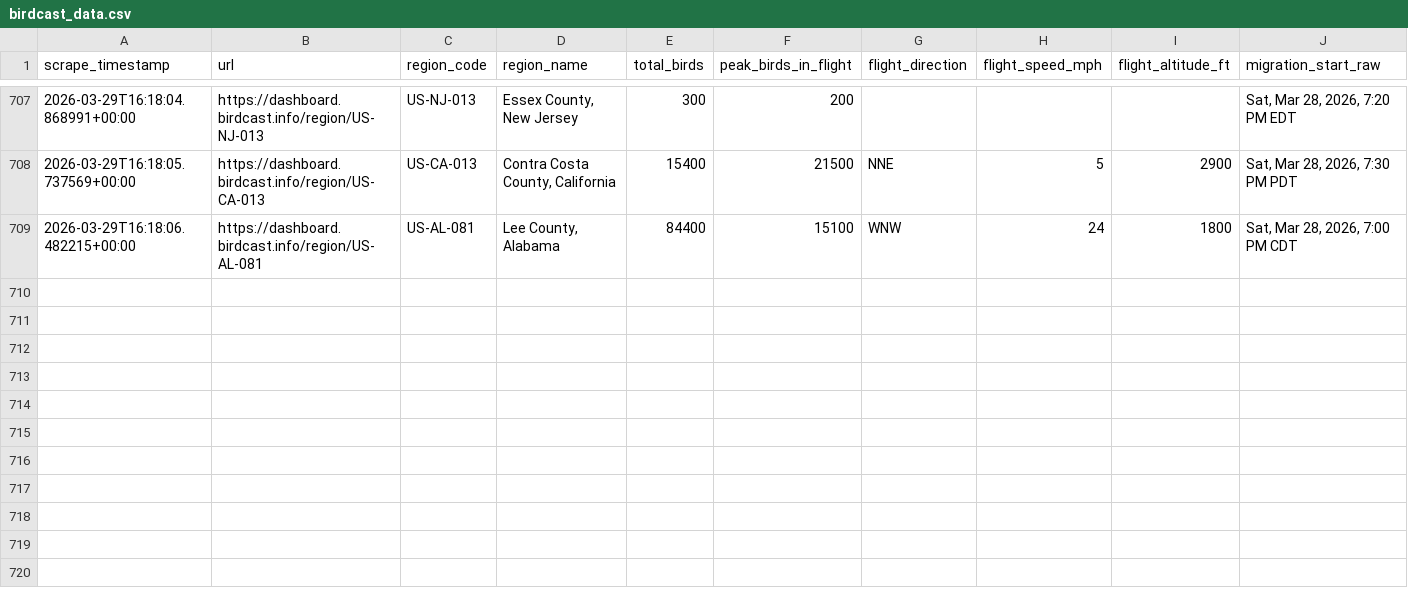
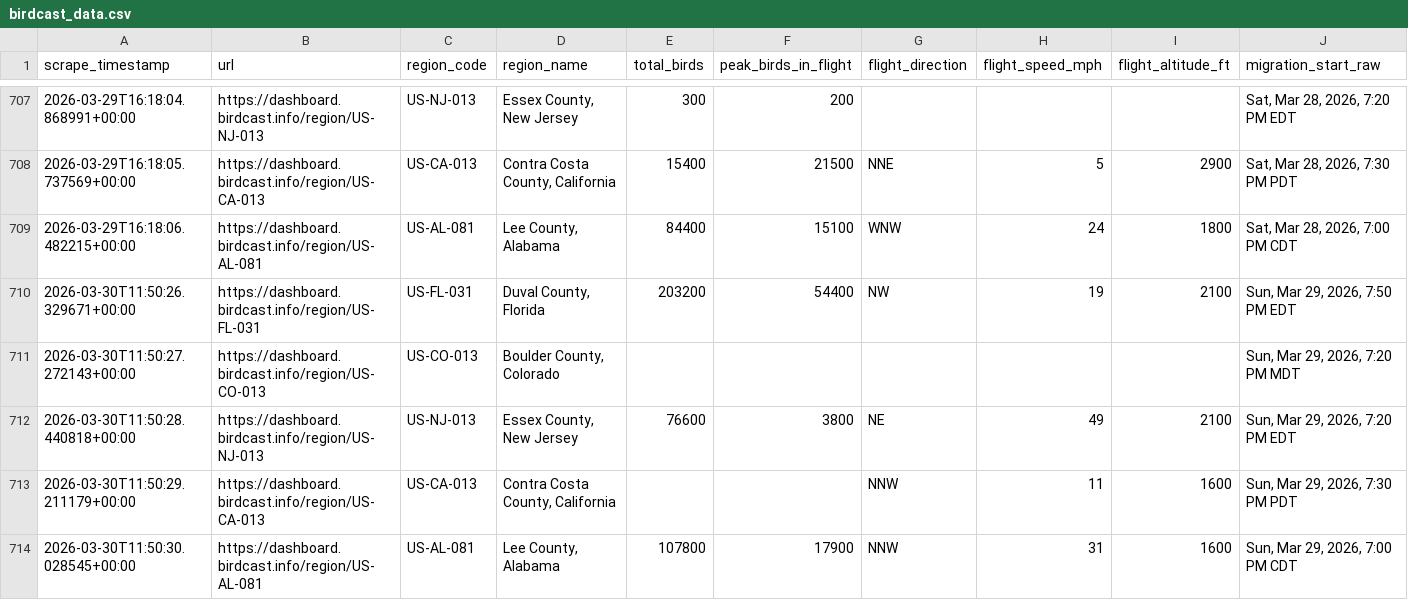
Before and after one commit to david-j-cox/backyard-ecology, a CSV file: data/birdcast_data.csv, drawn as a sheet; only a part is shown, gaps mark what is left out; rows hold the shown columns only; the diff names each change by its address in the sheet, - before the commit and + after, or states it on an @@ line.

```diff
--- a/data/birdcast_data.csv
+++ b/data/birdcast_data.csv
+row 710: 2026-03-30T11:50:26.329671+00:00 | https://dashboard.birdcast.info/region/US-FL-031 | US-FL-031 | Duval County, Florida | 203200 | 54400 | NW | 19 | 2100 | Sun, Mar 29, 2026, 7:50 PM EDT
+row 711: 2026-03-30T11:50:27.272143+00:00 | https://dashboard.birdcast.info/region/US-CO-013 | US-CO-013 | Boulder County, Colorado |  |  |  |  |  | Sun, Mar 29, 2026, 7:20 PM MDT
+row 712: 2026-03-30T11:50:28.440818+00:00 | https://dashboard.birdcast.info/region/US-NJ-013 | US-NJ-013 | Essex County, New Jersey | 76600 | 3800 | NE | 49 | 2100 | Sun, Mar 29, 2026, 7:20 PM EDT
+row 713: 2026-03-30T11:50:29.211179+00:00 | https://dashboard.birdcast.info/region/US-CA-013 | US-CA-013 | Contra Costa County, California |  |  | NNW | 11 | 1600 | Sun, Mar 29, 2026, 7:30 PM PDT
+row 714: 2026-03-30T11:50:30.028545+00:00 | https://dashboard.birdcast.info/region/US-AL-081 | US-AL-081 | Lee County, Alabama | 107800 | 17900 | NNW | 31 | 1600 | Sun, Mar 29, 2026, 7:00 PM CDT
```
Also changed, not shown: data/daily_summaries_all_locations.csv, data/phase_change_data.csv, 24 other files.
